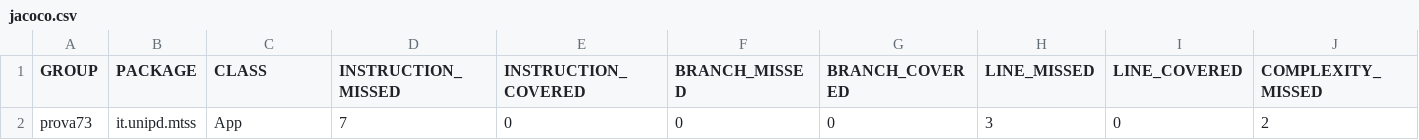
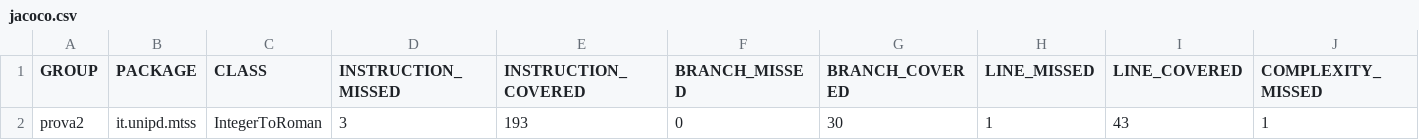
Before and after one commit to cvallott/prova73, a CSV file: target/site/jacoco/jacoco.csv, drawn as a sheet; only a part is shown; removed rows and columns are numbered as before the commit, all else as after; rows hold the shown columns only; the diff names each change by its address in the sheet, - before the commit and + after, or states it on an @@ line.

```diff
--- a/target/site/jacoco/jacoco.csv
+++ b/target/site/jacoco/jacoco.csv
-row 2: prova73 | it.unipd.mtss | App | 7 | 0 | 0 | 0 | 3 | 0 | 2
+row 2: prova2 | it.unipd.mtss | IntegerToRoman | 3 | 193 | 0 | 30 | 1 | 43 | 1
```
Also changed, not shown: 32 other files.
